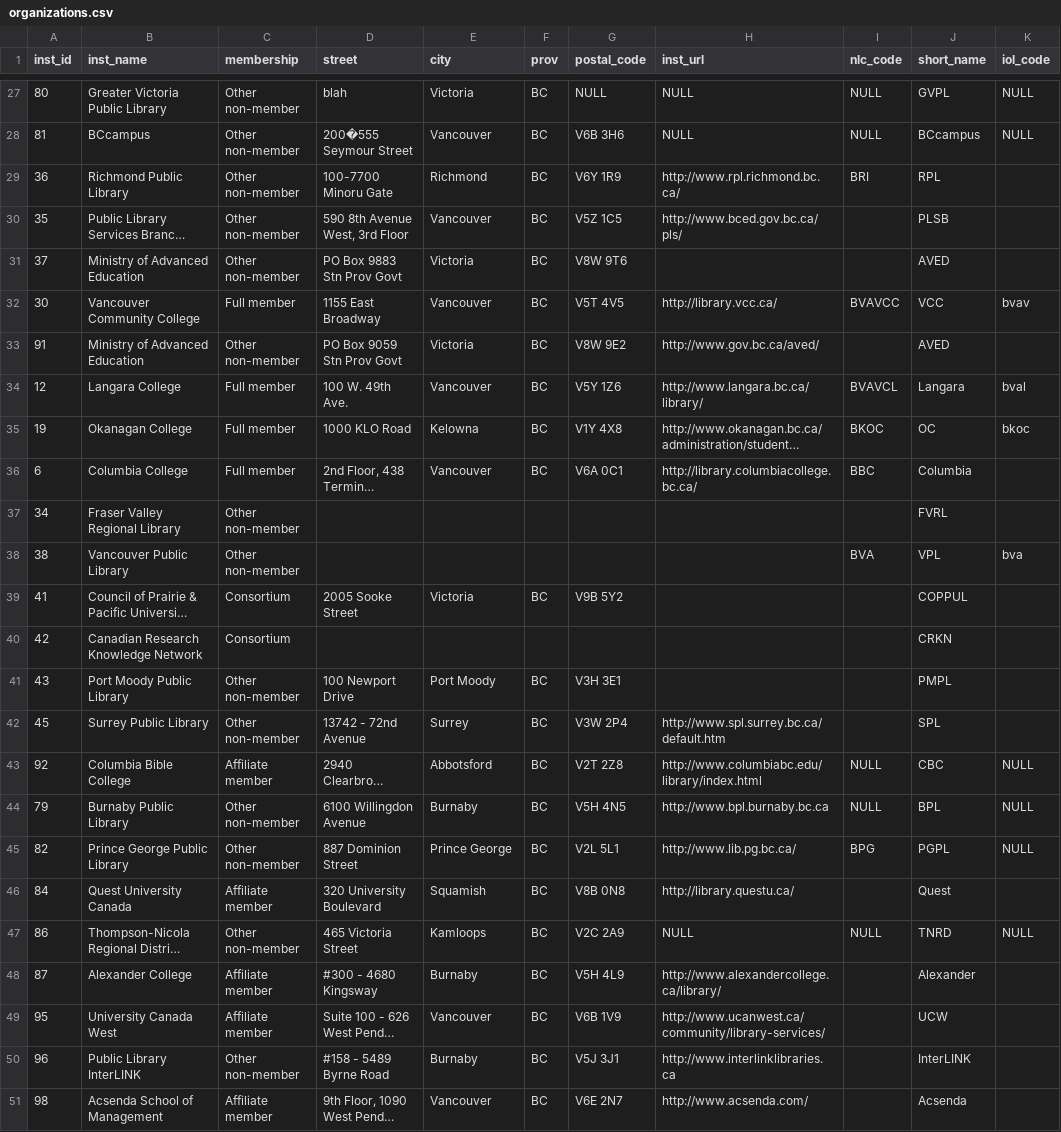
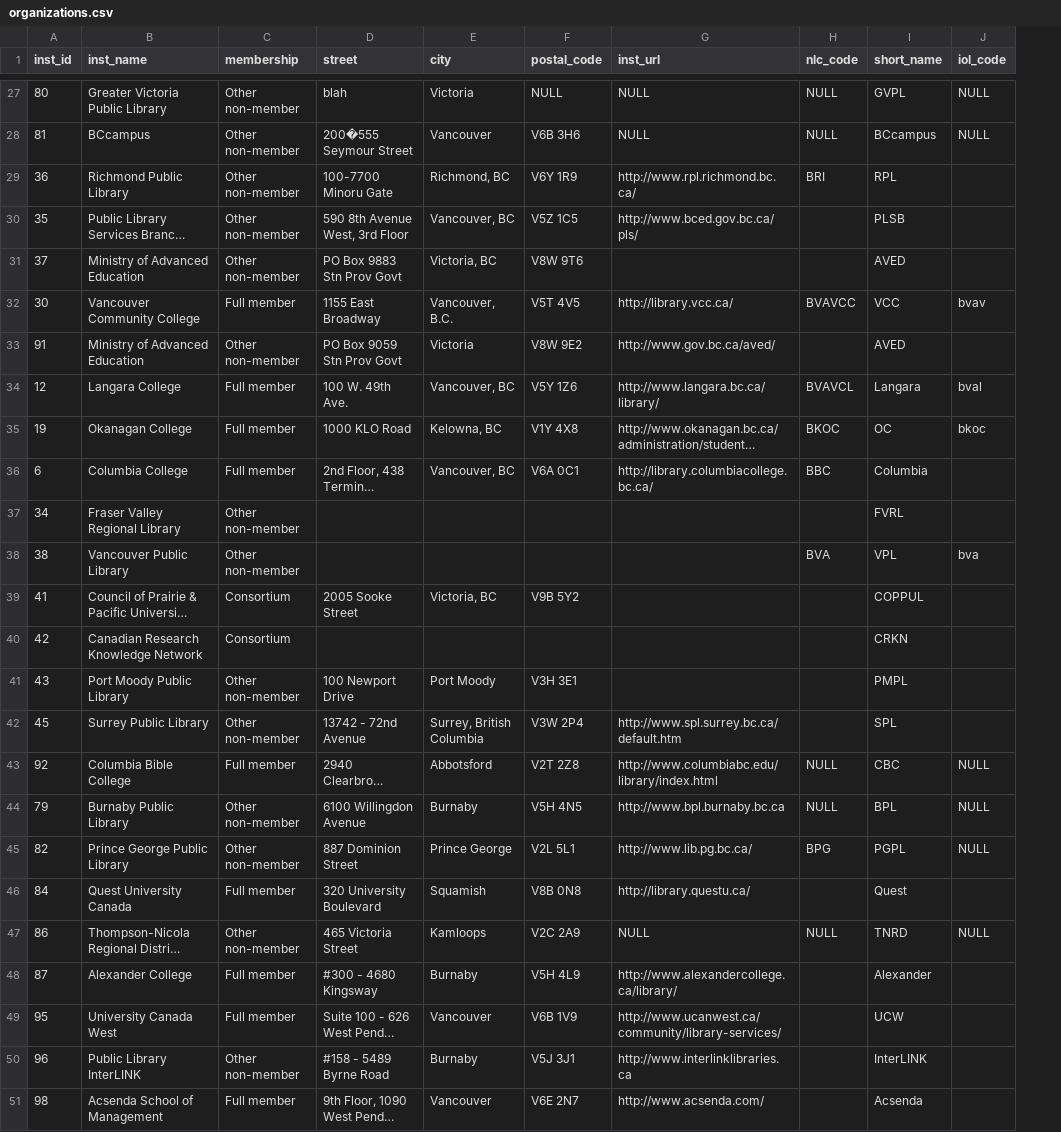
Before and after one commit to bceln/bceln.ca, a CSV file: public_html/sites/all/modules/custom/bceln_migrate/data/organizations.csv, drawn as a sheet; only a part is shown, gaps mark what is left out; long unchanged cells end in …; the diff covers the shown part only; the diff names each change by its address in the sheet, - before the commit and + after, or states it on an @@ line.

```diff
--- a/public_html/sites/all/modules/custom/bceln_migrate/data/organizations.csv
+++ b/public_html/sites/all/modules/custom/bceln_migrate/data/organizations.csv
-column F (prov), rows 27-51: BC | BC | BC | BC | BC | BC | BC | BC | BC | BC |  |  | BC |  | BC | BC | BC | BC | BC | BC | BC | BC | BC | BC | BC
-E29 (city): Richmond
+E29 (city): Richmond, BC
-E30 (city): Vancouver
+E30 (city): Vancouver, BC
-E31 (city): Victoria
+E31 (city): Victoria, BC
-E32 (city): Vancouver
+E32 (city): Vancouver, B.C.
-E34 (city): Vancouver
+E34 (city): Vancouver, BC
-E35 (city): Kelowna
+E35 (city): Kelowna, BC
-E36 (city): Vancouver
+E36 (city): Vancouver, BC
-E39 (city): Victoria
+E39 (city): Victoria, BC
-E42 (city): Surrey
+E42 (city): Surrey, British Columbia
-C43 (membership): Affiliate member
+C43 (membership): Full member
-C46 (membership): Affiliate member
+C46 (membership): Full member
-C48:C49 (membership): Affiliate member
+C48:C49 (membership): Full member
-C51 (membership): Affiliate member
+C51 (membership): Full member
```
Also changed, not shown: 25 edited cells elsewhere in this file, public_html/sites/all/modules/custom/bceln_migrate/data/ip_addresses.csv, public_html/sites/all/modules/custom/bceln_migrate/data/licenses.csv, 12 other files.
